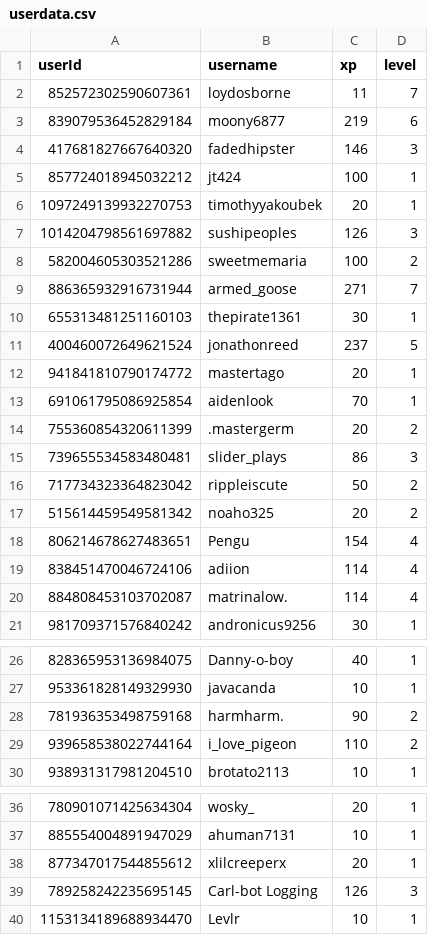
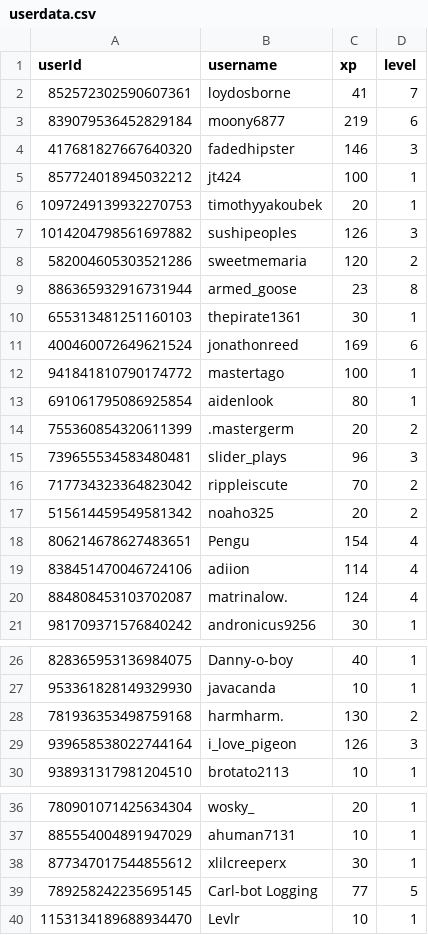
Before and after one commit to ScytedTV-Studios/Levlr, a CSV file: userdata.csv, drawn as a sheet; only a part is shown, gaps mark what is left out; the diff covers the shown part only.

Commit message:
Update userdata.csv

```diff
--- a/userdata.csv
+++ b/userdata.csv
@@ -1,3 +1,3 @@
 userId,username,xp,level
-852572302590607361,loydosborne,11,7
+852572302590607361,loydosborne,41,7
 839079536452829184,moony6877,219,6
@@ -7,11 +7,11 @@ userId,username,xp,level
 1014204798561697882,sushipeoples,126,3
-582004605303521286,sweetmemaria,100,2
-886365932916731944,armed_goose,271,7
+582004605303521286,sweetmemaria,120,2
+886365932916731944,armed_goose,23,8
 655313481251160103,thepirate1361,30,1
-400460072649621524,jonathonreed,237,5
-941841810790174772,mastertago,20,1
-691061795086925854,aidenlook,70,1
+400460072649621524,jonathonreed,169,6
+941841810790174772,mastertago,100,1
+691061795086925854,aidenlook,80,1
 755360854320611399,.mastergerm,20,2
-739655534583480481,slider_plays,86,3
-717734323364823042,rippleiscute,50,2
+739655534583480481,slider_plays,96,3
+717734323364823042,rippleiscute,70,2
 515614459549581342,noaho325,20,2
@@ -19,3 +19,3 @@ userId,username,xp,level
 838451470046724106,adiion,114,4
-884808453103702087,matrinalow.,114,4
+884808453103702087,matrinalow.,124,4
 981709371576840242,andronicus9256,30,1
@@ -27,4 +27,4 @@ userId,username,xp,level
 953361828149329930,javacanda,10,1
-781936353498759168,harmharm.,90,2
-939658538022744164,i_love_pigeon,110,2
+781936353498759168,harmharm.,130,2
+939658538022744164,i_love_pigeon,126,3
 938931317981204510,brotato2113,10,1
@@ -37,4 +37,4 @@ userId,username,xp,level
 885554004891947029,ahuman7131,10,1
-877347017544855612,xlilcreeperx,20,1
-789258242235695145,Carl-bot Logging,126,3
+877347017544855612,xlilcreeperx,30,1
+789258242235695145,Carl-bot Logging,77,5
 1153134189688934470,Levlr,10,1
```
Also changed, not shown: 17 added rows and 15 edited cells elsewhere in this file.
